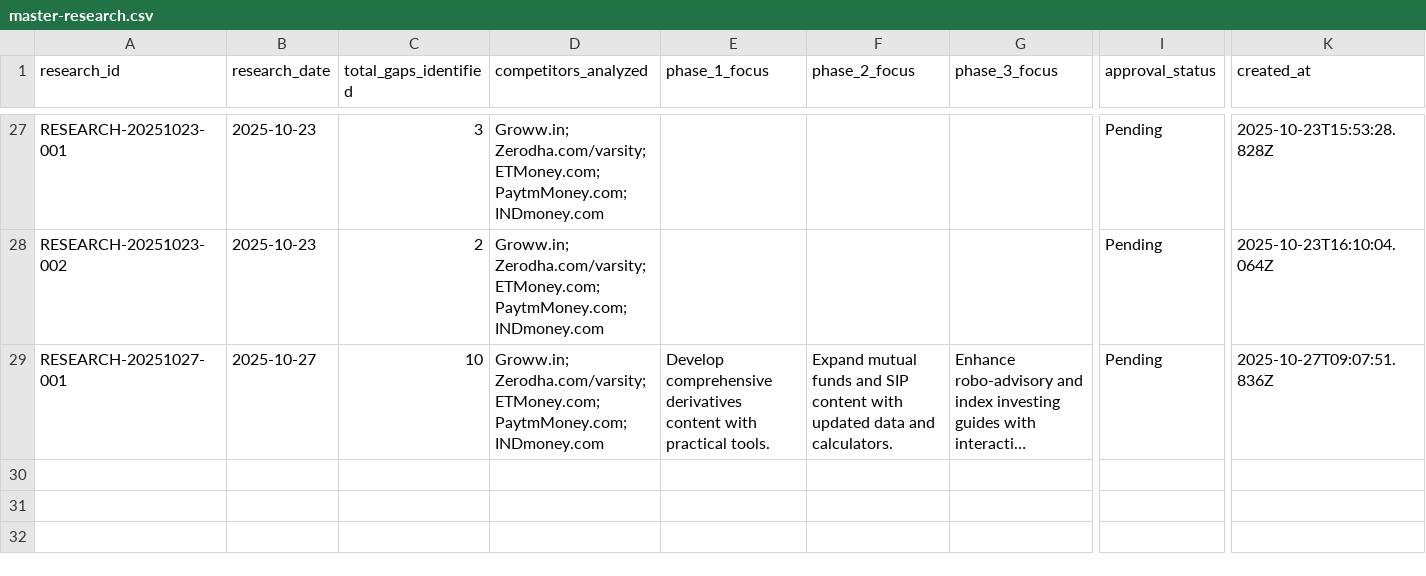
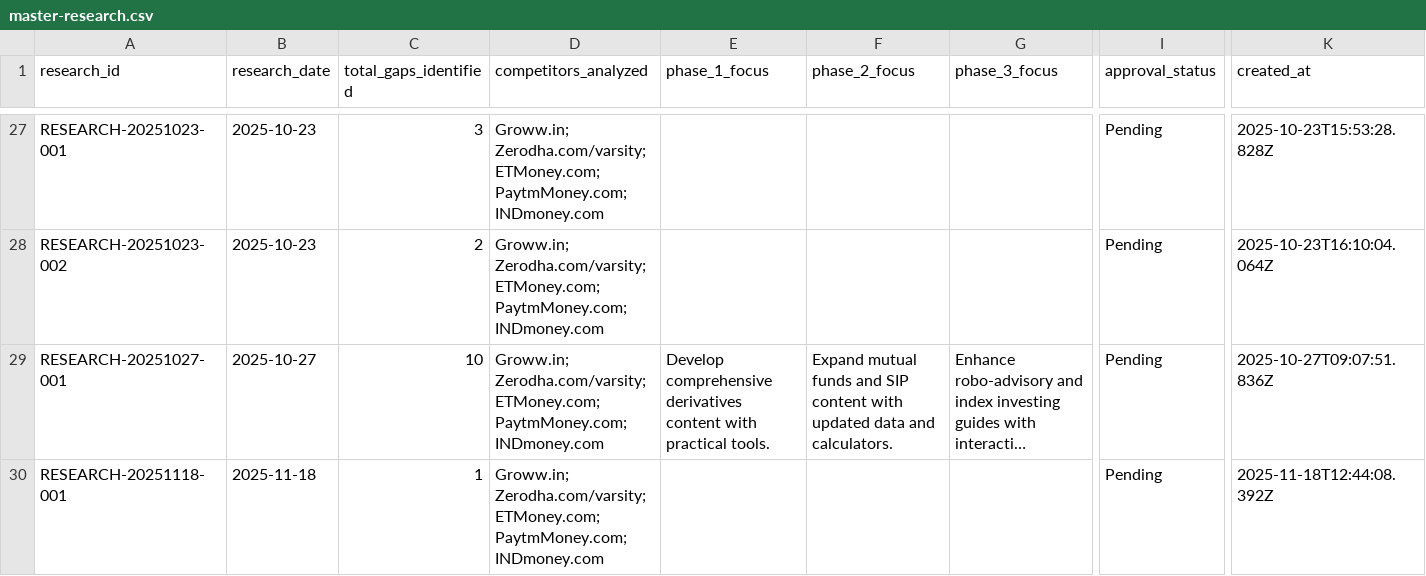
Before and after one commit to yogsbags/enhanced-bulk-generator, a CSV file: frontend/backend/data/master-research.csv, drawn as a sheet; only a part is shown, gaps mark what is left out; long unchanged cells end in …; rows hold the shown columns only; the diff names each change by its address in the sheet, - before the commit and + after, or states it on an @@ line.

```diff
--- a/frontend/backend/data/master-research.csv
+++ b/frontend/backend/data/master-research.csv
+row 30: RESEARCH-20251118-001 | 2025-11-18 | 1 | Groww.in; Zerodha.com/varsity; ETMoney.com; PaytmMoney.com; INDmoney.com |  |  |  | Pending | 2025-11-18T12:44:08.392Z
```
Also changed, not shown: frontend/backend/data/coverage-matrix.csv, frontend/backend/data/research-gaps.csv, 2 other files.
